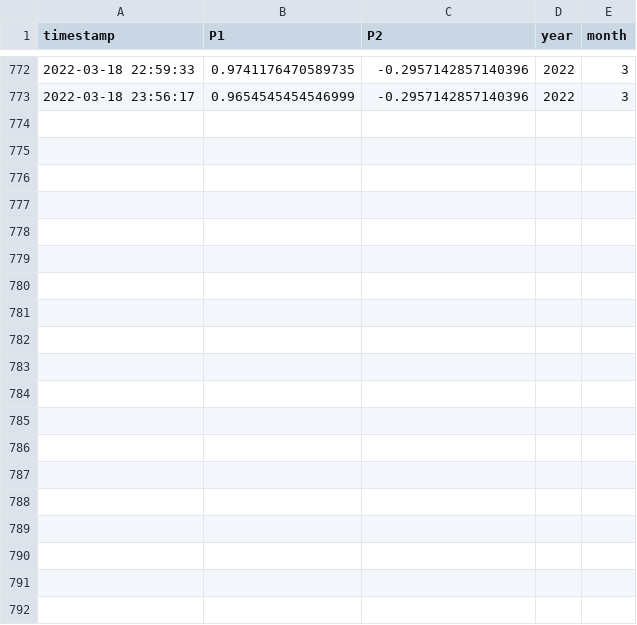
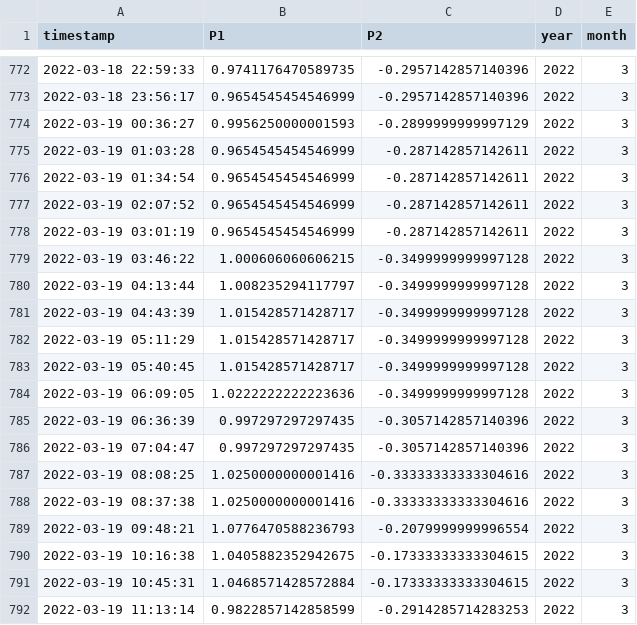
Before and after one commit to bristolapproach/luftdaten, a CSV file: data/luftdaten/aggregated/24_hour_means/2022_03_sds011_sensor_23644_24_hour_means.csv, drawn as a sheet; only a part is shown, gaps mark what is left out; the diff covers the shown part only; the diff names each change by its address in the sheet, - before the commit and + after, or states it on an @@ line.

```diff
--- a/data/luftdaten/aggregated/24_hour_means/2022_03_sds011_sensor_23644_24_hour_means.csv
+++ b/data/luftdaten/aggregated/24_hour_means/2022_03_sds011_sensor_23644_24_hour_means.csv
+row 774: 2022-03-19 00:36:27 | 0.9956250000001593 | -0.2899999999997129 | 2022 | 3
+row 775: 2022-03-19 01:03:28 | 0.9654545454546999 | -0.287142857142611 | 2022 | 3
+row 776: 2022-03-19 01:34:54 | 0.9654545454546999 | -0.287142857142611 | 2022 | 3
+row 777: 2022-03-19 02:07:52 | 0.9654545454546999 | -0.287142857142611 | 2022 | 3
+row 778: 2022-03-19 03:01:19 | 0.9654545454546999 | -0.287142857142611 | 2022 | 3
+row 779: 2022-03-19 03:46:22 | 1.000606060606215 | -0.3499999999997128 | 2022 | 3
+row 780: 2022-03-19 04:13:44 | 1.008235294117797 | -0.3499999999997128 | 2022 | 3
+row 781: 2022-03-19 04:43:39 | 1.015428571428717 | -0.3499999999997128 | 2022 | 3
+row 782: 2022-03-19 05:11:29 | 1.015428571428717 | -0.3499999999997128 | 2022 | 3
+row 783: 2022-03-19 05:40:45 | 1.015428571428717 | -0.3499999999997128 | 2022 | 3
+row 784: 2022-03-19 06:09:05 | 1.0222222222223636 | -0.3499999999997128 | 2022 | 3
+row 785: 2022-03-19 06:36:39 | 0.997297297297435 | -0.3057142857140396 | 2022 | 3
+row 786: 2022-03-19 07:04:47 | 0.997297297297435 | -0.3057142857140396 | 2022 | 3
+row 787: 2022-03-19 08:08:25 | 1.0250000000001416 | -0.33333333333304616 | 2022 | 3
+row 788: 2022-03-19 08:37:38 | 1.0250000000001416 | -0.33333333333304616 | 2022 | 3
+row 789: 2022-03-19 09:48:21 | 1.0776470588236793 | -0.2079999999996554 | 2022 | 3
+row 790: 2022-03-19 10:16:38 | 1.0405882352942675 | -0.17333333333304615 | 2022 | 3
+row 791: 2022-03-19 10:45:31 | 1.0468571428572884 | -0.17333333333304615 | 2022 | 3
+row 792: 2022-03-19 11:13:14 | 0.9822857142858599 | -0.2914285714283253 | 2022 | 3
```
Also changed, not shown: 21 added rows elsewhere in this file, data/luftdaten/aggregated/24_hour_means/2022_03_sds011_sensor_23646_24_hour_means.csv, data/luftdaten/aggregated/weekday_by_hour/2022_03_sds011_sensor_23644_by_weekday_by_hour.csv, 1 other file.
